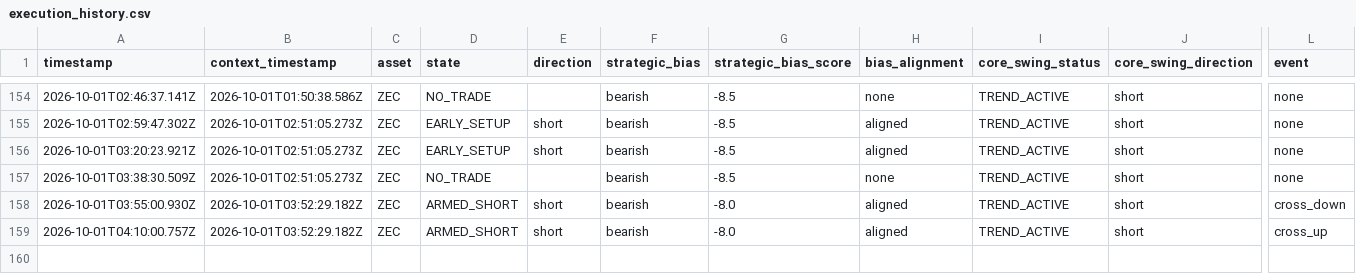
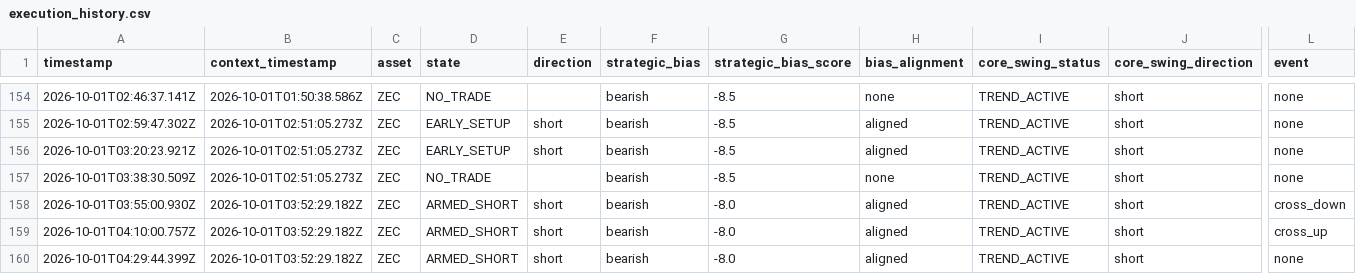
Before and after one commit to themooje412/btc-market-data-collector, a CSV file: assets/zec/execution_history.csv, drawn as a sheet; only a part is shown, gaps mark what is left out; rows hold the shown columns only; the diff names each change by its address in the sheet, - before the commit and + after, or states it on an @@ line.

```diff
--- a/assets/zec/execution_history.csv
+++ b/assets/zec/execution_history.csv
+row 160: 2026-10-01T04:29:44.399Z | 2026-10-01T03:52:29.182Z | ZEC | ARMED_SHORT | short | bearish | -8.0 | aligned | TREND_ACTIVE | short | none
```
Also changed, not shown: 8 other files.
